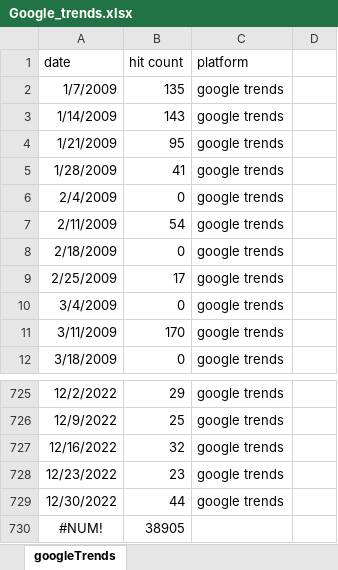
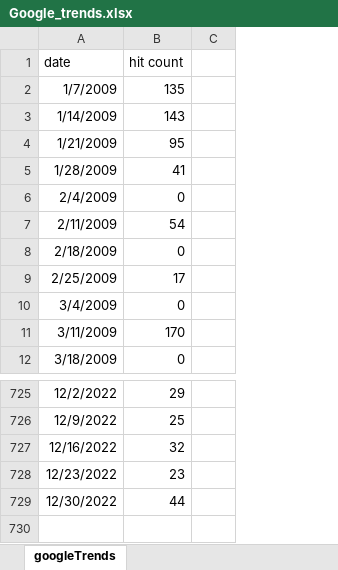
Before and after one commit to tallevy22/Jellyfish_DF, an Excel workbook: Google_trends/Google_trends.xlsx, sheet googleTrends, drawn as a sheet; only a part is shown, gaps mark what is left out; values as stored, in another font and other column widths than the file's, no borders; table styles not drawn; the diff names each change by its address in the sheet, - before the commit and + after, or states it on an @@ line.

```diff
--- a/Google_trends/Google_trends.xlsx (sheet googleTrends)
+++ b/Google_trends/Google_trends.xlsx (sheet googleTrends)
-column C (platform), rows 2-12: all google trends; rows 725-729: all google trends
-row 730: #NUM! | 38905
```
Also changed, not shown: formulas that keep their value, Google_images/Google_images.xlsx, Youtube/Youtube_id.xlsx.
